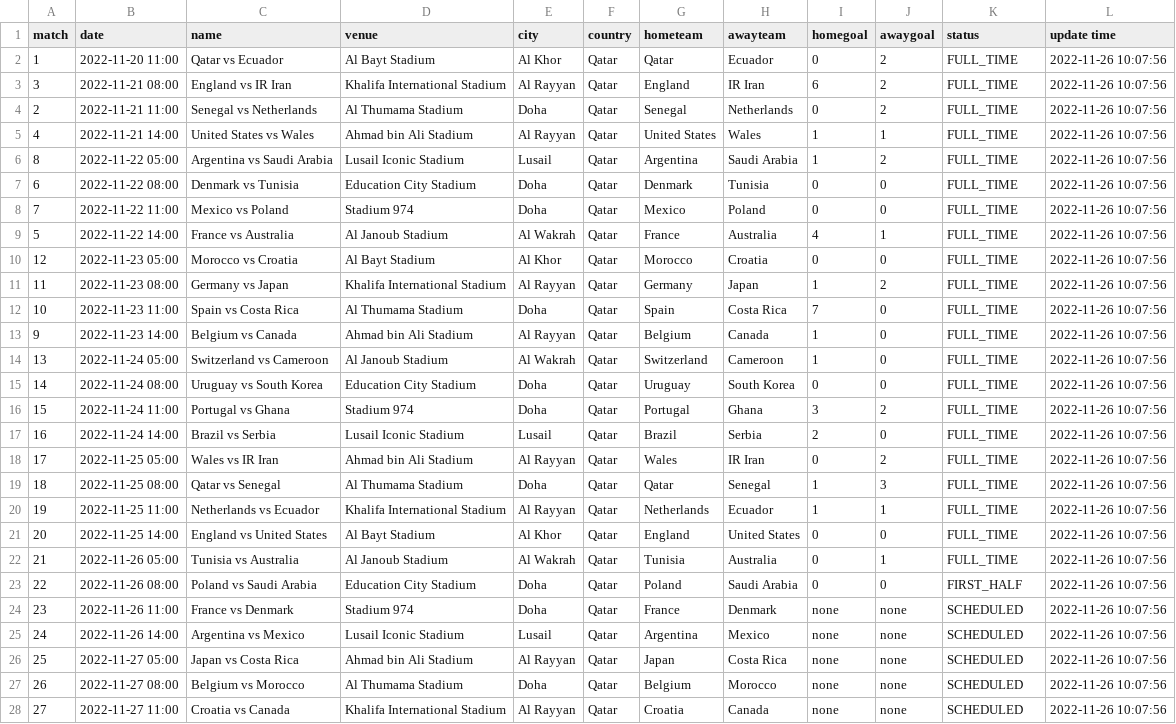
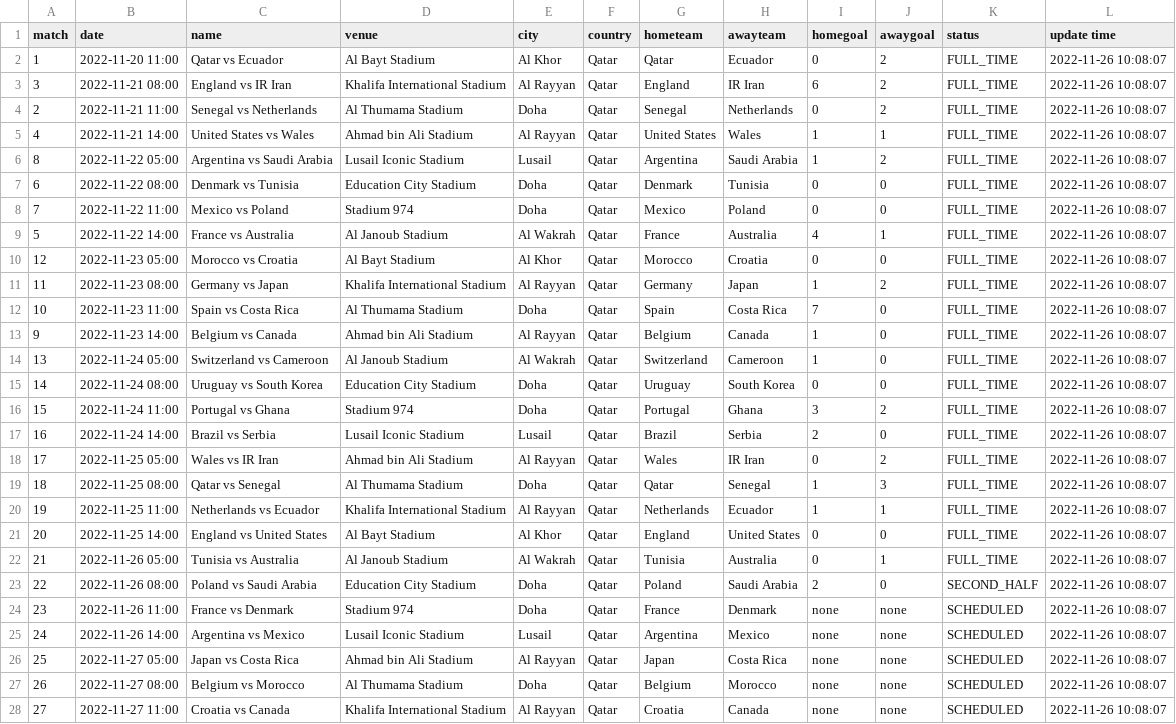
Before and after one commit to excel4soccer/FIFA2022_WC, a CSV file: fifa2022_fixture.csv, drawn as a sheet; only a part is shown; the diff covers the shown part only; the diff names each change by its address in the sheet, - before the commit and + after, or states it on an @@ line.

Commit message:
commit 2022-11-26 10:08:07

```diff
--- a/fifa2022_fixture.csv
+++ b/fifa2022_fixture.csv
-L2:L28 (update time): 2022-11-26 10:07:56
+L2:L28 (update time): 2022-11-26 10:08:07
-I23 (homegoal): 0
+I23 (homegoal): 2
-K23 (status): FIRST_HALF
+K23 (status): SECOND_HALF
```
Also changed, not shown: 37 edited cells elsewhere in this file.
